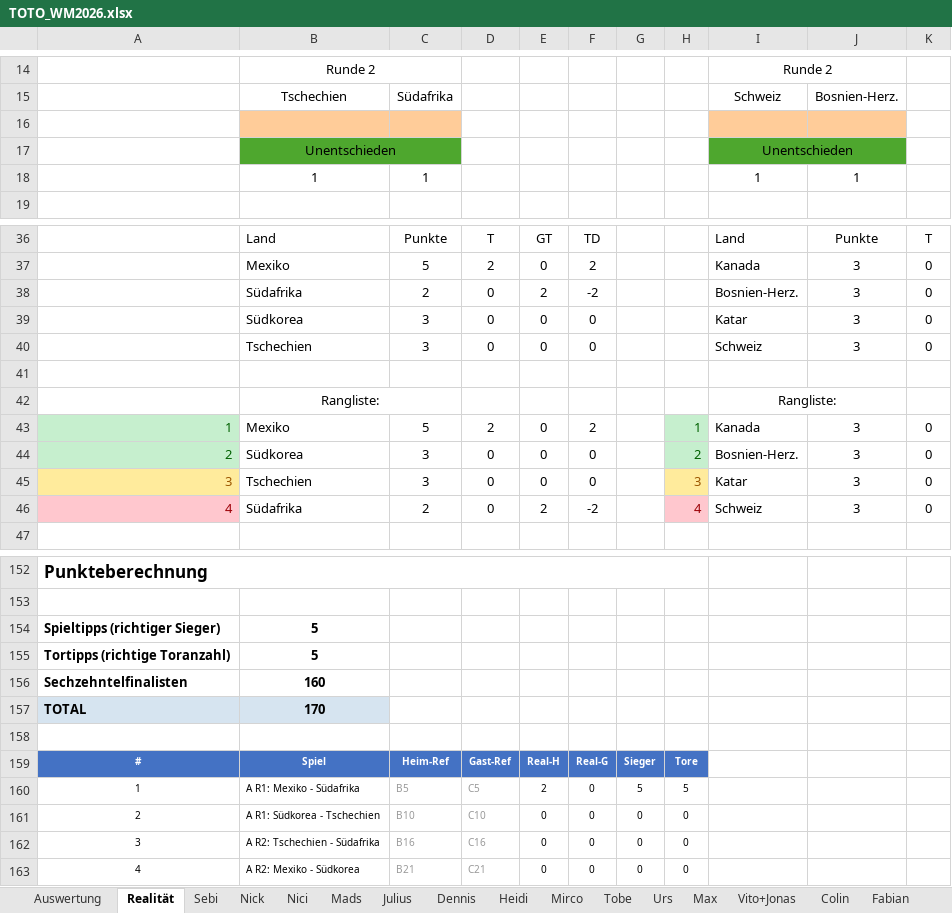
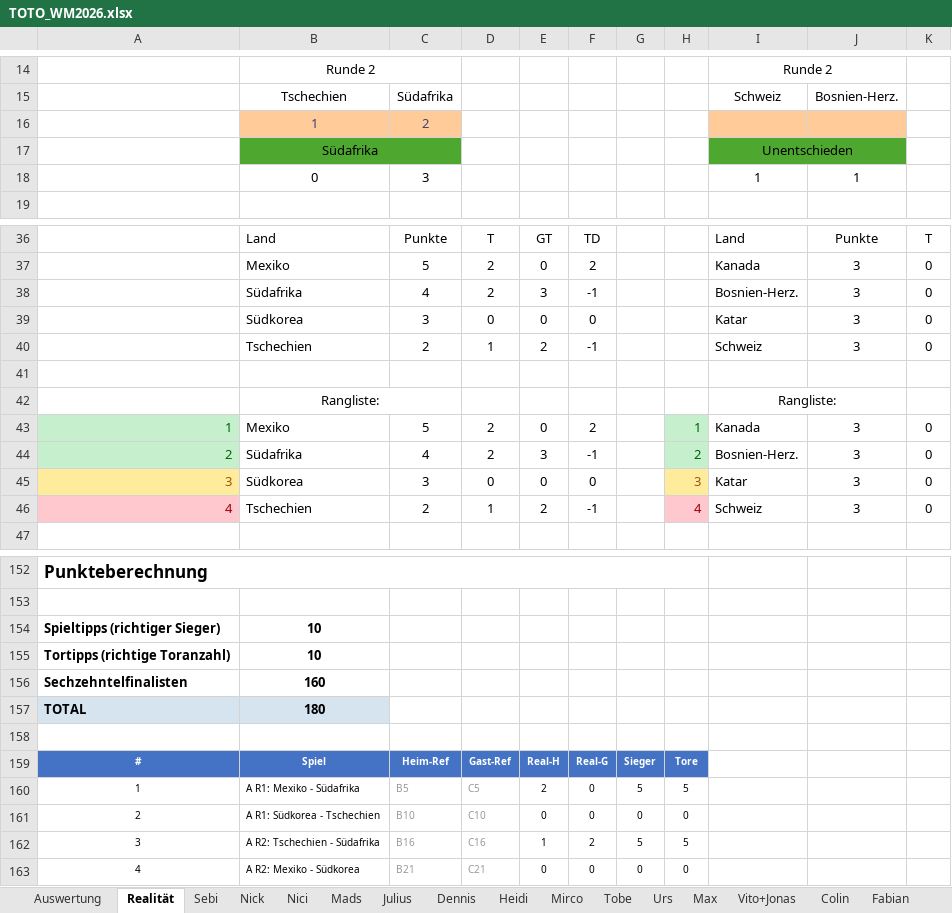
Before and after one commit to Dummisa/toto-wm2026, an Excel workbook: toto-dashboard/data/TOTO_WM2026.xlsx, sheet Realität, drawn as a sheet; only a part is shown, gaps mark what is left out; values as stored, in another font and other column widths than the file's, no borders; rows hold the shown columns only; the diff covers the shown part only; the diff names each change by its address in the sheet, - before the commit and + after, or states it on an @@ line.

```diff
--- a/toto-dashboard/data/TOTO_WM2026.xlsx (sheet Realität)
+++ b/toto-dashboard/data/TOTO_WM2026.xlsx (sheet Realität)
-row 16: (empty)
+row 16:  | 1 | 2
-B17: Unentschieden
+B17: Südafrika
-B18: 1
+B18: 0
-C18: 1
+C18: 3
-C38: 2
+C38: 4
-D38: 0
+D38: 2
-E38: 2
+E38: 3
-F38: -2
+F38: -1
-C40: 3
+C40: 2
-D40: 0
+D40: 1
-E40: 0
+E40: 2
-F40: 0
+F40: -1
-B44: Südkorea
+B44: Südafrika
-C44: 3
+C44: 4
-D44: 0
+D44: 2
-E44: 0
+E44: 3
-F44: 0
+F44: -1
-B45: Tschechien
+B45: Südkorea
-B46: Südafrika
+B46: Tschechien
-D46: 0
+D46: 1
-F46: -2
+F46: -1
-B154:B155: 5
+B154:B155: 10
-B157: 170
+B157: 180
-E162: 0
+E162: 1
-F162: 0
+F162: 2
-G162: 0
+G162: 5
-H162: 0
+H162: 5
```
Also changed, not shown: 8 edited cells elsewhere in this sheet, sheet Auswertung, sheet Mads, sheet Vito+Jonas, sheet Fabian, sheet Claude (out of competition), sheet Sebi, 12 more sheets, formulas that keep their value.
